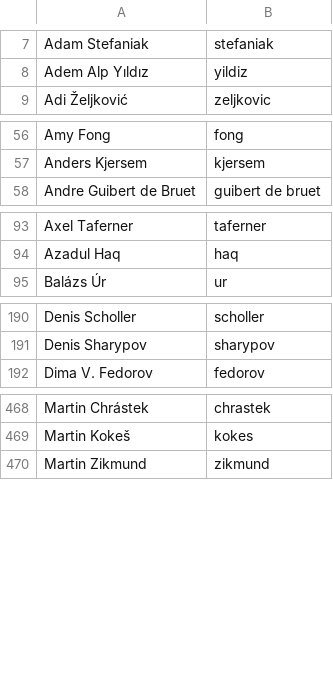
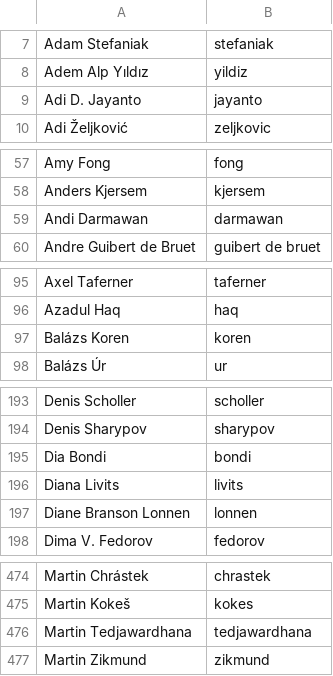
Before and after one commit to twse/random-stuff, a CSV file: names.csv, drawn as a sheet; only a part is shown, gaps mark what is left out; the diff covers the shown part only.

Commit message:
Add Indonesian loc contributors

```diff
--- a/names.csv
+++ b/names.csv
@@ -8,2 +8,3 @@ Adam Stefaniak,stefaniak
 Adem Alp Yıldız,yildiz
+Adi D. Jayanto,jayanto
 Adi Željković,zeljkovic
@@ -57,2 +58,3 @@ Amy Fong,fong
 Anders Kjersem,kjersem
+Andi Darmawan,darmawan
 Andre Guibert de Bruet,guibert de bruet
@@ -94,2 +96,3 @@ Axel Taferner,taferner
 Azadul Haq,haq
+Balázs Koren,koren
 Balázs Úr,ur
@@ -191,2 +194,5 @@ Denis Scholler,scholler
 Denis Sharypov,sharypov
+Dia Bondi,bondi
+Diana Livits,livits
+Diane Branson Lonnen,lonnen
 Dima V. Fedorov,fedorov
@@ -469,2 +475,3 @@ Martin Chrástek,chrastek
 Martin Kokeš,kokes
+Martin Tedjawardhana,tedjawardhana
 Martin Zikmund,zikmund
```
Also changed, not shown: 1 added row elsewhere in this file.
